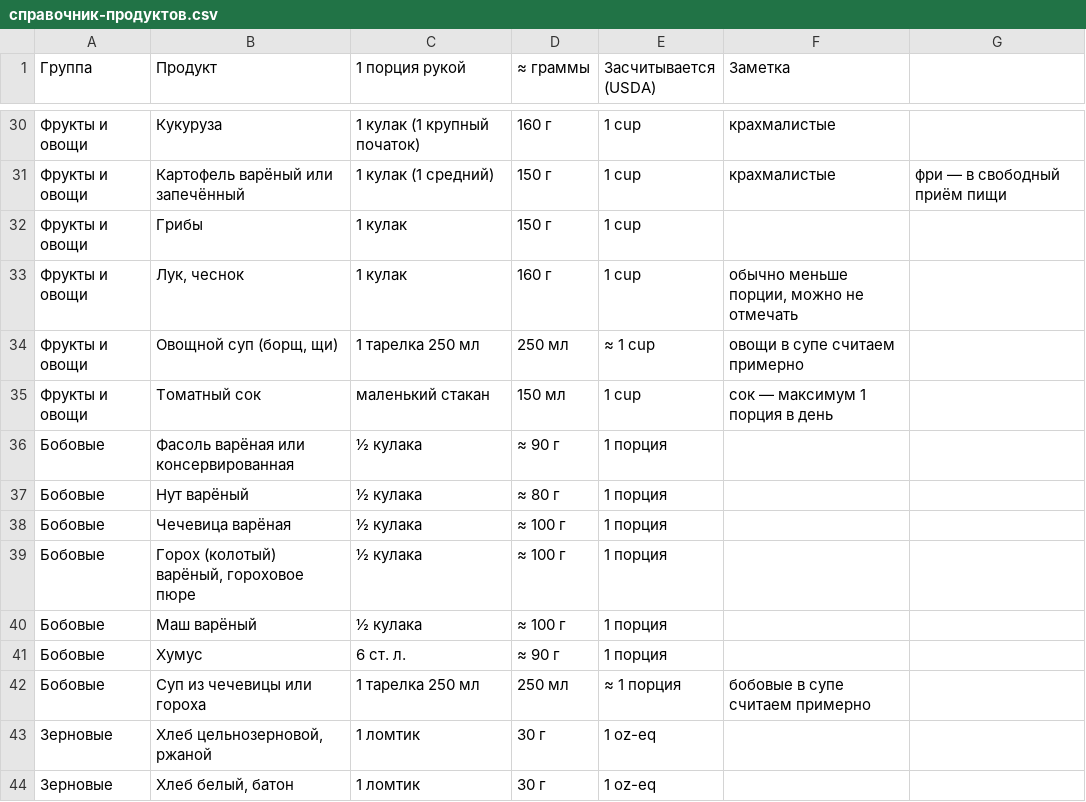
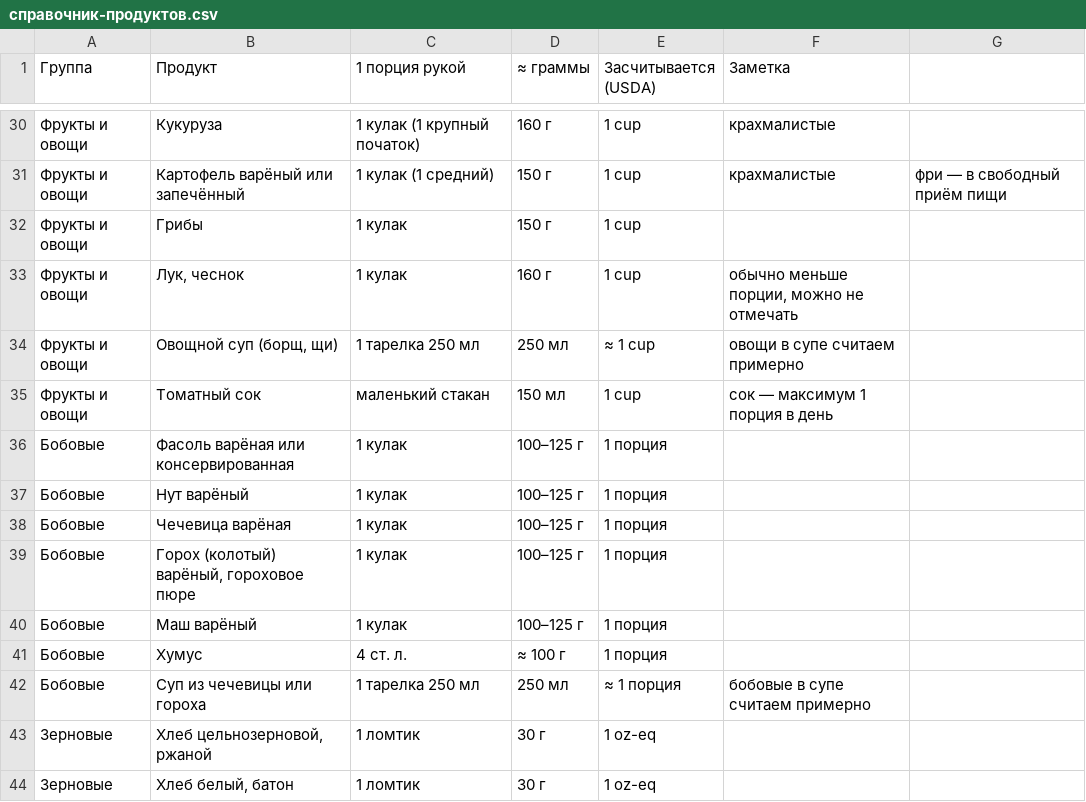
Before and after one commit to Pikapavel/dietvika, a CSV file: src/data/справочник-продуктов.csv, drawn as a sheet; only a part is shown, gaps mark what is left out.

Commit message:
Правки Вики 20.10 вечер: бобовые по справочнику (1 кулак, хумус 4 ст. л. ≈ 100 г, польза, без «Считаем в другом месте»), цель «набор мышечной массы», беременность и кормление в конструкторе, подпись кулака на лендинге

```diff
--- a/src/data/справочник-продуктов.csv
+++ b/src/data/справочник-продуктов.csv
@@ -35,8 +35,8 @@
 Фрукты и овощи;Томатный сок;маленький стакан;150 мл;1 cup;сок — максимум 1 порция в день
-Бобовые;Фасоль варёная или консервированная;½ кулака;≈ 90 г;1 порция;
-Бобовые;Нут варёный;½ кулака;≈ 80 г;1 порция;
-Бобовые;Чечевица варёная;½ кулака;≈ 100 г;1 порция;
-Бобовые;Горох (колотый) варёный, гороховое пюре;½ кулака;≈ 100 г;1 порция;
-Бобовые;Маш варёный;½ кулака;≈ 100 г;1 порция;
-Бобовые;Хумус;6 ст. л.;≈ 90 г;1 порция;
+Бобовые;Фасоль варёная или консервированная;1 кулак;100–125 г;1 порция;
+Бобовые;Нут варёный;1 кулак;100–125 г;1 порция;
+Бобовые;Чечевица варёная;1 кулак;100–125 г;1 порция;
+Бобовые;Горох (колотый) варёный, гороховое пюре;1 кулак;100–125 г;1 порция;
+Бобовые;Маш варёный;1 кулак;100–125 г;1 порция;
+Бобовые;Хумус;4 ст. л.;≈ 100 г;1 порция;
 Бобовые;Суп из чечевицы или гороха;1 тарелка 250 мл;250 мл;≈ 1 порция;бобовые в супе считаем примерно
```
Also changed, not shown: 8 other files.
